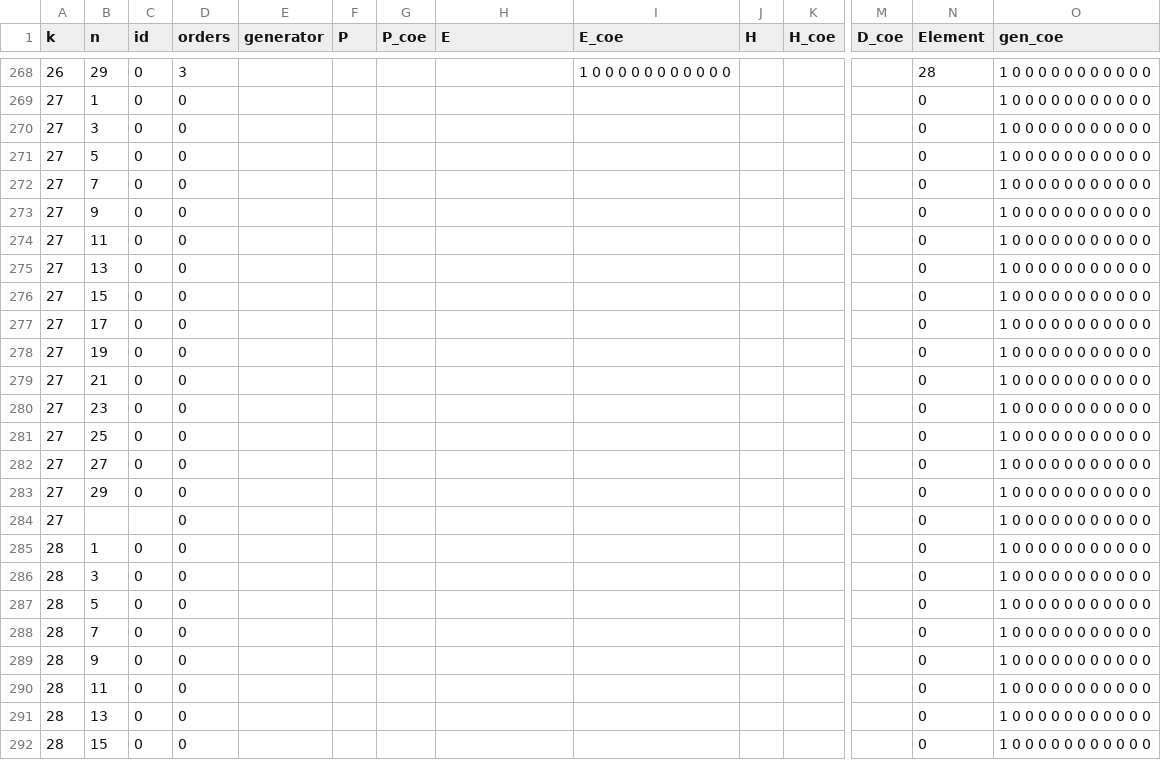
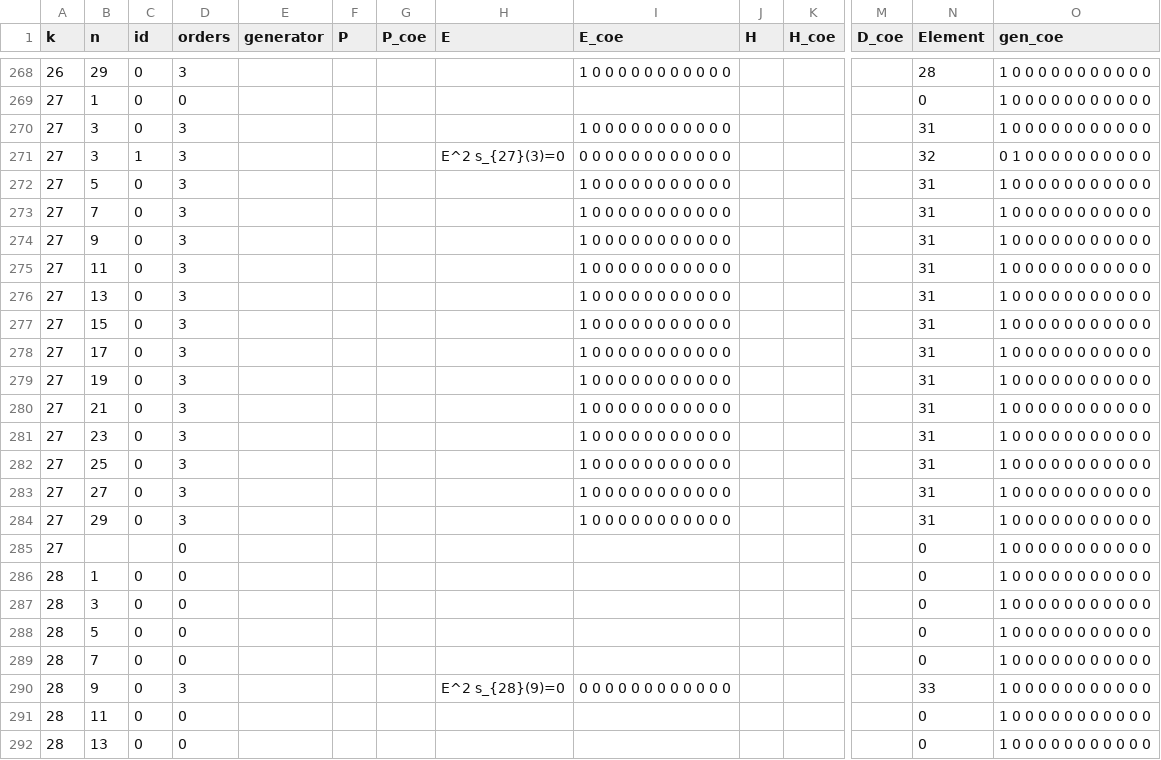
Before and after one commit to akebono03/Images-of-Generators-under-Homomorphisms-of-Double-EHP-Exact-Sequences, a CSV file: sphere3.csv, drawn as a sheet; only a part is shown, gaps mark what is left out; the shorter side is filled out with more unchanged rows; addresses are those after the commit; rows hold the shown columns only; the diff covers the shown part only; the diff names each change by its address in the sheet, - before the commit and + after, or states it on an @@ line.

Commit message:
update tables k<=29

```diff
--- a/sphere3.csv
+++ b/sphere3.csv
-D270 (orders): 0
+D270 (orders): 3
-I270 (E_coe): (empty)
+I270 (E_coe): 1 0 0 0 0 0 0 0 0 0 0 0
-N270 (Element): 0
+N270 (Element): 31
+row 271: 27 | 3 | 1 | 3 |  |  |  | E^2 s_{27}(3)=0 | 0 0 0 0 0 0 0 0 0 0 0 0 |  |  |  | 32 | 0 1 0 0 0 0 0 0 0 0 0 0
-D272:D284 (orders): 0
+D272:D284 (orders): 3
-I272:I284 (E_coe): (empty)
+I272:I284 (E_coe): 1 0 0 0 0 0 0 0 0 0 0 0
-N272:N284 (Element): 0
+N272:N284 (Element): 31
-D290 (orders): 0
+D290 (orders): 3
-H290 (E): (empty)
+H290 (E): E^2 s_{28}(9)=0
-I290 (E_coe): (empty)
+I290 (E_coe): 0 0 0 0 0 0 0 0 0 0 0 0
-N290 (Element): 0
+N290 (Element): 33
```
Also changed, not shown: 1 added row and 30 edited cells elsewhere in this file, fiber3.csv, generator3.csv, 1 other file.
